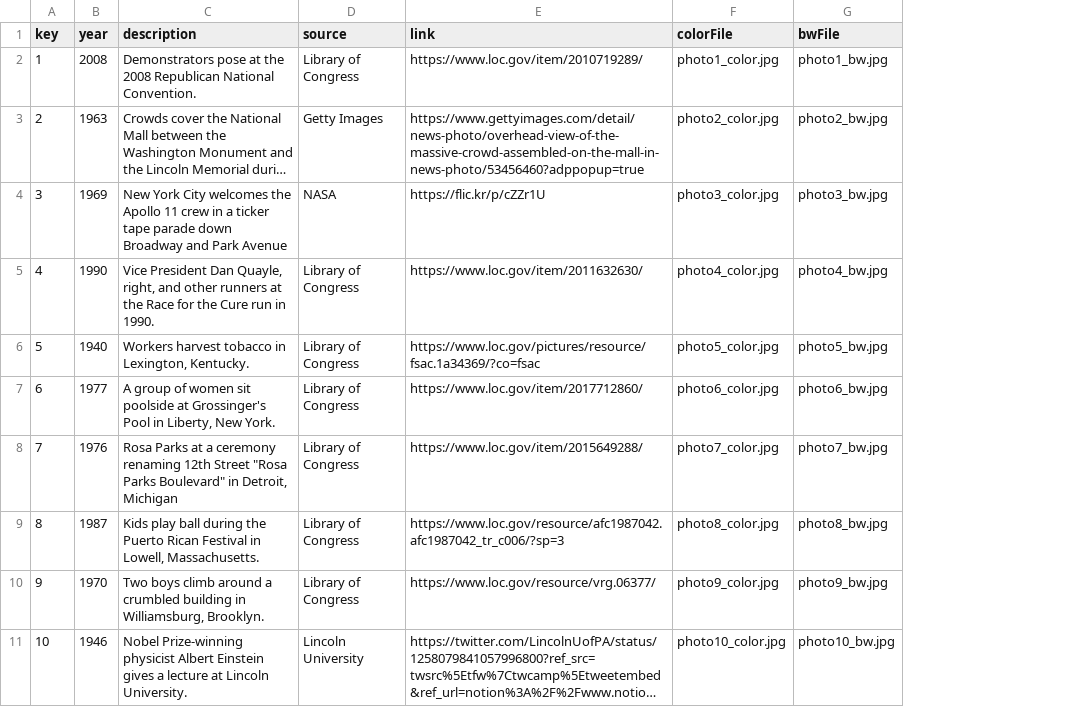
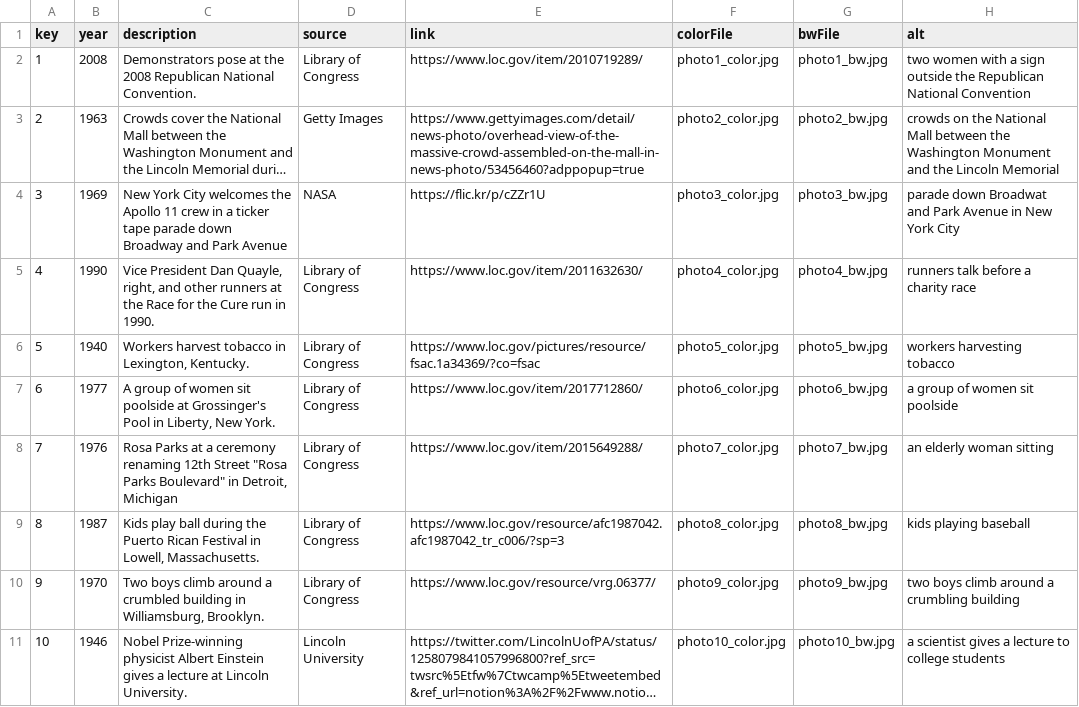
Before and after one commit to the-pudding/photo-quiz, a CSV file: docs/assets/data/photos.csv, drawn as a sheet; long unchanged cells end in …; the diff names each change by its address in the sheet, - before the commit and + after, or states it on an @@ line.

```diff
--- a/docs/assets/data/photos.csv
+++ b/docs/assets/data/photos.csv
+column H (alt), rows 2-11: two women with a sign outside the Republican National Convention | crowds on the National Mall between the Washington Monument and the Lincoln Memorial | parade down Broadwat and Park Avenue in New York City | runners talk before a charity race | workers harvesting tobacco | a group of women sit poolside | an elderly woman sitting | kids playing baseball | two boys climb around a crumbling building | a scientist gives a lecture to college students
```
Also changed, not shown: src/assets/data/photos.csv, 6 other files.
